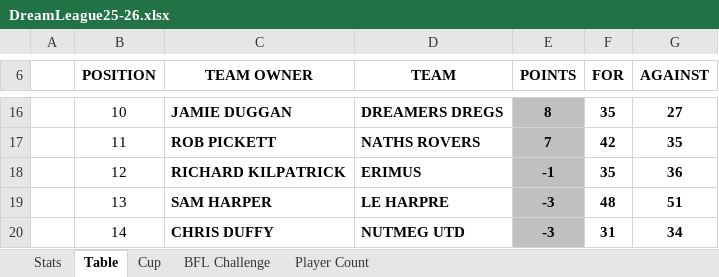
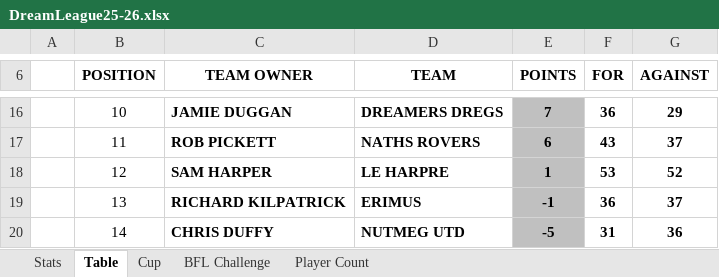
Before and after one commit to sgbstats/dreamleague, an Excel workbook: data/DreamLeague25-26.xlsx, sheet Table, drawn as a sheet; only a part is shown, gaps mark what is left out; values as stored, in another font and other column widths than the file's, no borders; the diff covers the shown part only; the diff names each change by its address in the sheet, - before the commit and + after, or states it on an @@ line.

```diff
--- a/data/DreamLeague25-26.xlsx (sheet Table)
+++ b/data/DreamLeague25-26.xlsx (sheet Table)
-E16 (POINTS): 8
+E16 (POINTS): 7
-F16 (FOR): 35
+F16 (FOR): 36
-G16 (AGAINST): 27
+G16 (AGAINST): 29
-E17 (POINTS): 7
+E17 (POINTS): 6
-F17 (FOR): 42
+F17 (FOR): 43
-G17 (AGAINST): 35
+G17 (AGAINST): 37
-C18 (TEAM OWNER): RICHARD KILPATRICK
+C18 (TEAM OWNER): SAM HARPER
-D18 (TEAM): ERIMUS
+D18 (TEAM): LE HARPRE
-E18 (POINTS): -1
+E18 (POINTS): 1
-F18 (FOR): 35
+F18 (FOR): 53
-G18 (AGAINST): 36
+G18 (AGAINST): 52
-C19 (TEAM OWNER): SAM HARPER
+C19 (TEAM OWNER): RICHARD KILPATRICK
-D19 (TEAM): LE HARPRE
+D19 (TEAM): ERIMUS
-E19 (POINTS): -3
+E19 (POINTS): -1
-F19 (FOR): 48
+F19 (FOR): 36
-G19 (AGAINST): 51
+G19 (AGAINST): 37
-E20 (POINTS): -3
+E20 (POINTS): -5
-G20 (AGAINST): 34
+G20 (AGAINST): 36
```
Also changed, not shown: 30 edited cells elsewhere in this sheet, sheet Stats, sheet Player Count.
